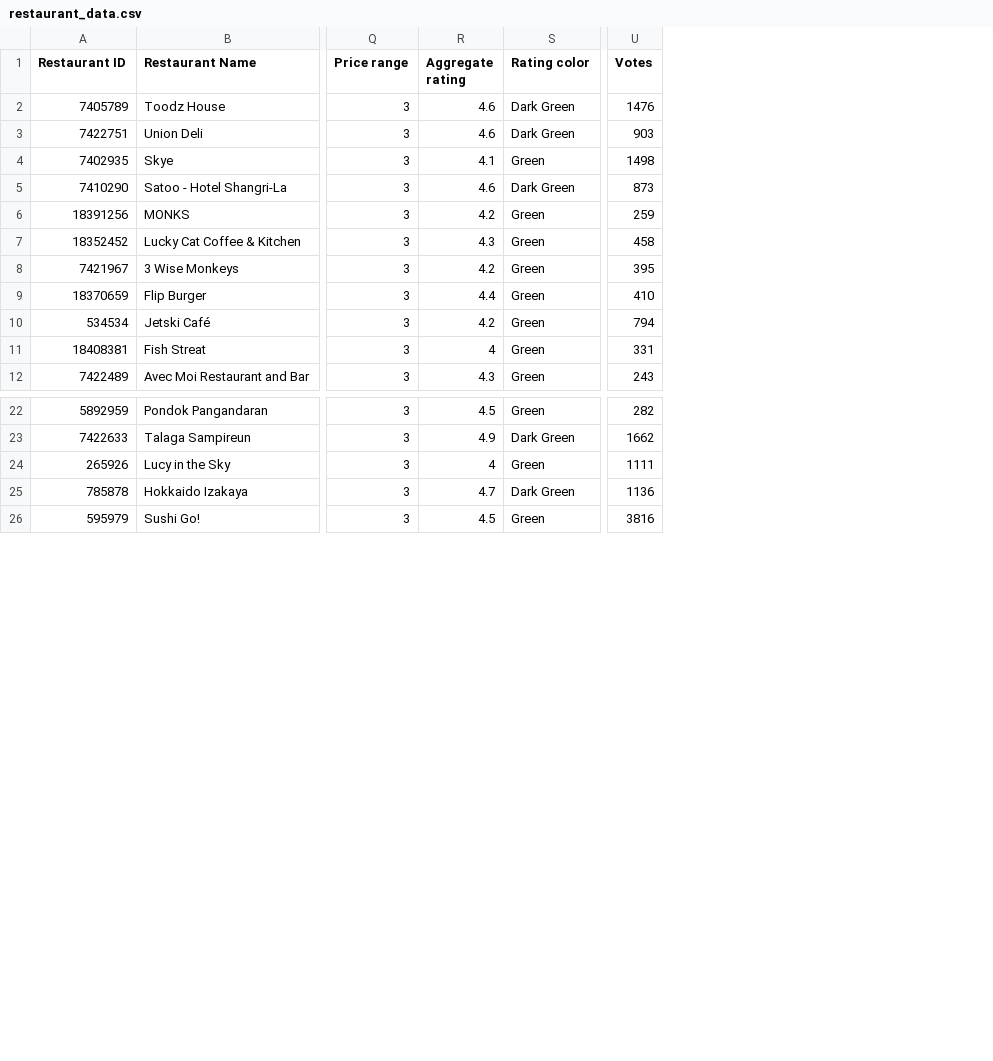
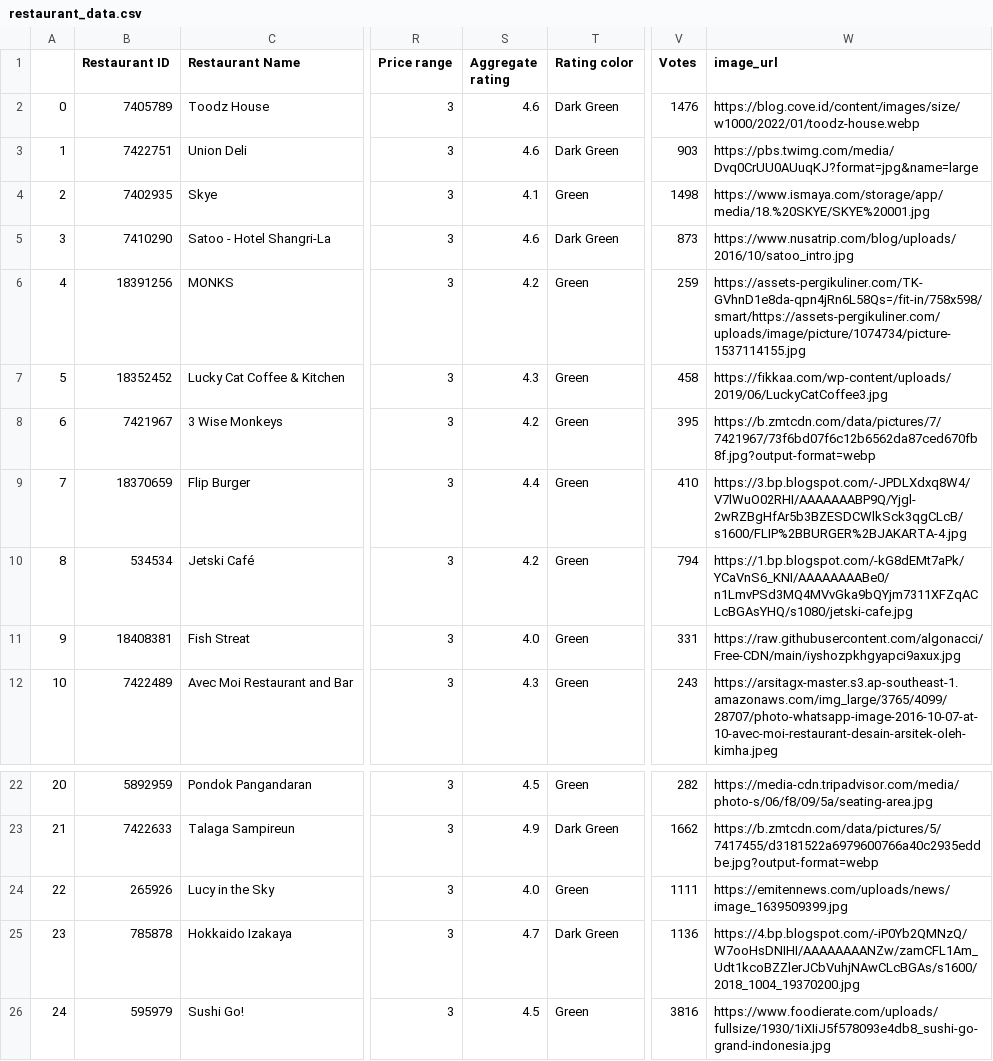
Before and after one commit to algonacci/culinar_ml, a CSV file: restaurant_data.csv, drawn as a sheet; only a part is shown, gaps mark what is left out; addresses are those after the commit; the diff names each change by its address in the sheet, - before the commit and + after, or states it on an @@ line.

```diff
--- a/restaurant_data.csv
+++ b/restaurant_data.csv
+column A, rows 2-12: 0 | 1 | 2 | 3 | 4 | 5 | 6 | 7 | 8 | 9 | 10; rows 22-26: 20 | 21 | 22 | 23 | 24
+column W (image_url), rows 2-12: https://blog.cove.id/content/images/size/w1000/2022/01/toodz-house.webp | https://pbs.twimg.com/media/Dvq0CrUU0AUuqKJ?format=jpg&name=large | https://www.ismaya.com/storage/app/media/18.%20SKYE/SKYE%20001.jpg | https://www.nusatrip.com/blog/uploads/2016/10/satoo_intro.jpg | https://assets-pergikuliner.com/TK-GVhnD1e8da-qpn4jRn6L58Qs=/fit-in/758x598/smart/https://assets-pergikuliner.com/uploads/image/picture/1074734/picture-1537114155.jpg | https://fikkaa.com/wp-content/uploads/2019/06/LuckyCatCoffee3.jpg | https://b.zmtcdn.com/data/pictures/7/7421967/73f6bd07f6c12b6562da87ced670fb8f.jpg?output-format=webp | https://3.bp.blogspot.com/-JPDLXdxq8W4/V7lWuO02RHI/AAAAAAABP9Q/Yjgl-2wRZBgHfAr5b3BZESDCWlkSck3qgCLcB/s1600/FLIP%2BBURGER%2BJAKARTA-4.jpg | https://1.bp.blogspot.com/-kG8dEMt7aPk/YCaVnS6_KNI/AAAAAAAABe0/n1LmvPSd3MQ4MVvGka9bQYjm7311XFZqACLcBGAsYHQ/s1080/jetski-cafe.jpg | https://raw.githubusercontent.com/algonacci/Free-CDN/main/iyshozpkhgyapci9axux.jpg | https://arsitagx-master.s3.ap-southeast-1.amazonaws.com/img_large/3765/4099/28707/photo-whatsapp-image-2016-10-07-at-10-avec-moi-restaurant-desain-arsitek-oleh-kimha.jpeg; rows 22-26: https://media-cdn.tripadvisor.com/media/photo-s/06/f8/09/5a/seating-area.jpg | https://b.zmtcdn.com/data/pictures/5/7417455/d3181522a6979600766a40c2935eddbe.jpg?output-format=webp | https://emitennews.com/uploads/news/image_1639509399.jpg | https://4.bp.blogspot.com/-iP0Yb2QMNzQ/W7ooHsDNIHI/AAAAAAAANZw/zamCFL1Am_Udt1kcoBZZlerJCbVuhjNAwCLcBGAs/s1600/2018_1004_19370200.jpg | https://www.foodierate.com/uploads/fullsize/1930/1iXIiJ5f578093e4db8_sushi-go-grand-indonesia.jpg
-S11 (Aggregate rating): 4
+S11 (Aggregate rating): 4.0
-S24 (Aggregate rating): 4
+S24 (Aggregate rating): 4.0
```
Also changed, not shown: 4 other files.
